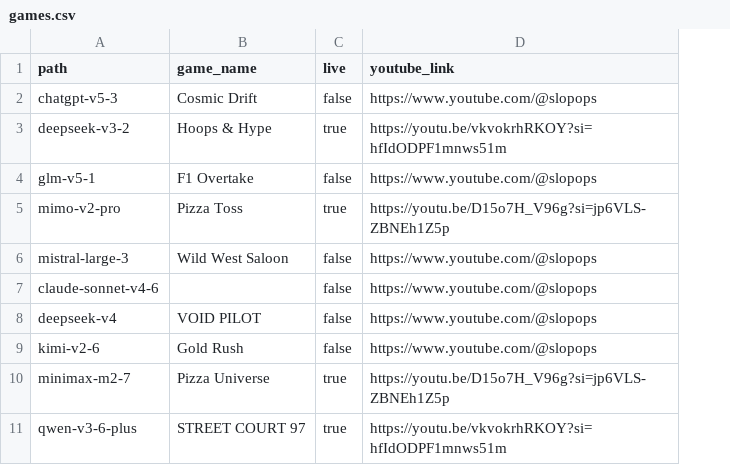
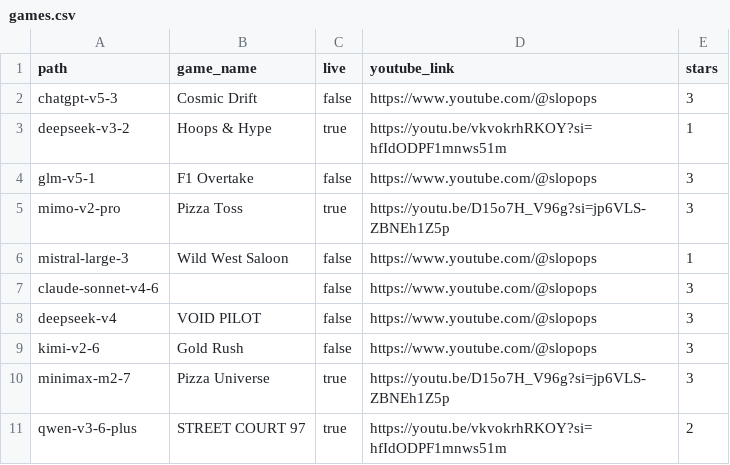
Before and after one commit to SlopOps/gironimo-bench, a CSV file: docs/games/games.csv, drawn as a sheet; the diff names each change by its address in the sheet, - before the commit and + after, or states it on an @@ line.

Commit message:
Update games.csv

```diff
--- a/docs/games/games.csv
+++ b/docs/games/games.csv
+column E (stars), rows 2-11: 3 | 1 | 3 | 3 | 1 | 3 | 3 | 3 | 3 | 2
```
